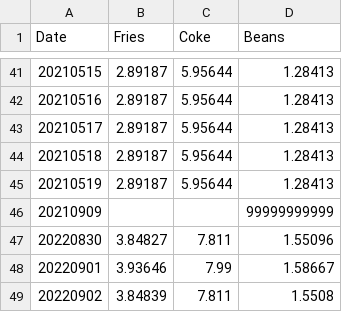
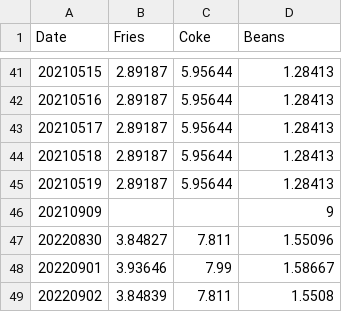
Before and after one commit to ClayShoaf/opencpi, a CSV file: output.csv, drawn as a sheet; only a part is shown, gaps mark what is left out.

Commit message:
99999999 > 9

```diff
--- a/output.csv
+++ b/output.csv
@@ -45,3 +45,3 @@ Date,Fries,Coke,Beans
 20210519,2.89187,5.95644,1.28413
-20210909,,,99999999999
+20210909,,,9
 20220830,3.84827,7.811,1.55096
```
